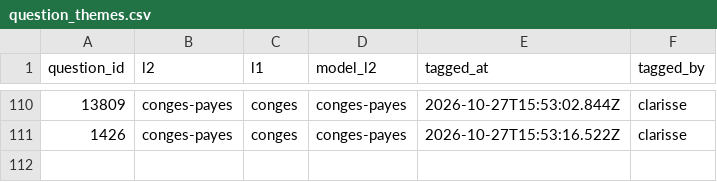
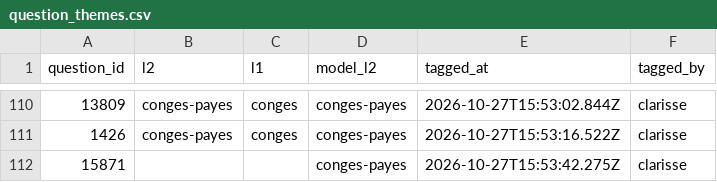
Before and after one commit to rmelisson/fiches-sp-links-tagging, a CSV file: votes/question_themes.csv, drawn as a sheet; only a part is shown, gaps mark what is left out; the diff names each change by its address in the sheet, - before the commit and + after, or states it on an @@ line.

Commit message:
themes: clarisse (111)

```diff
--- a/votes/question_themes.csv
+++ b/votes/question_themes.csv
+row 112: 15871 |  |  | conges-payes | 2026-10-27T15:53:42.275Z | clarisse
```
